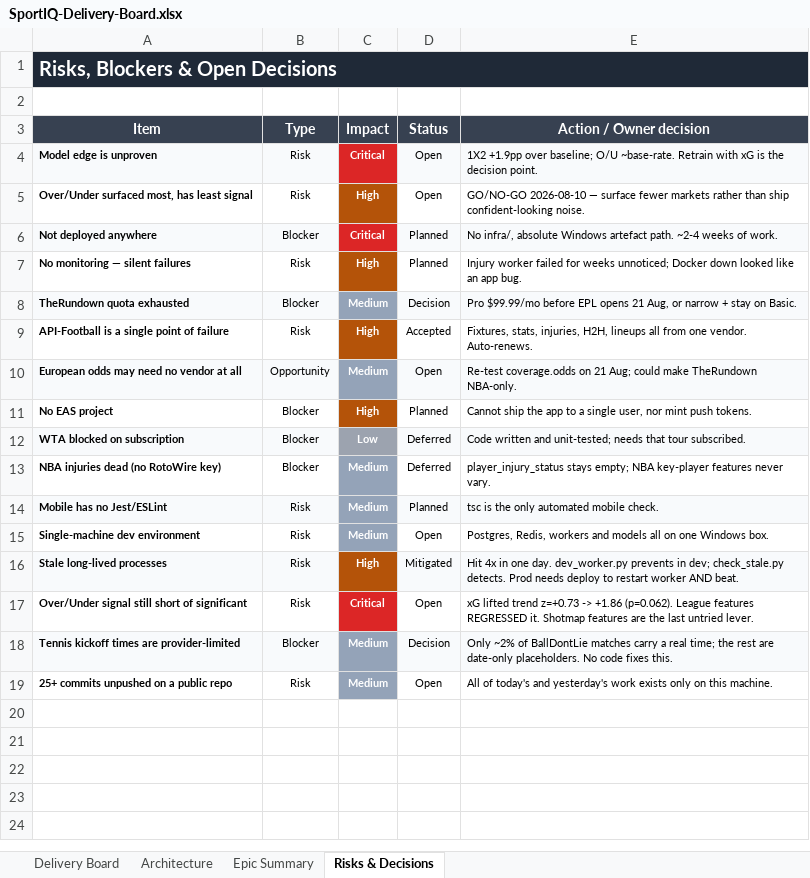
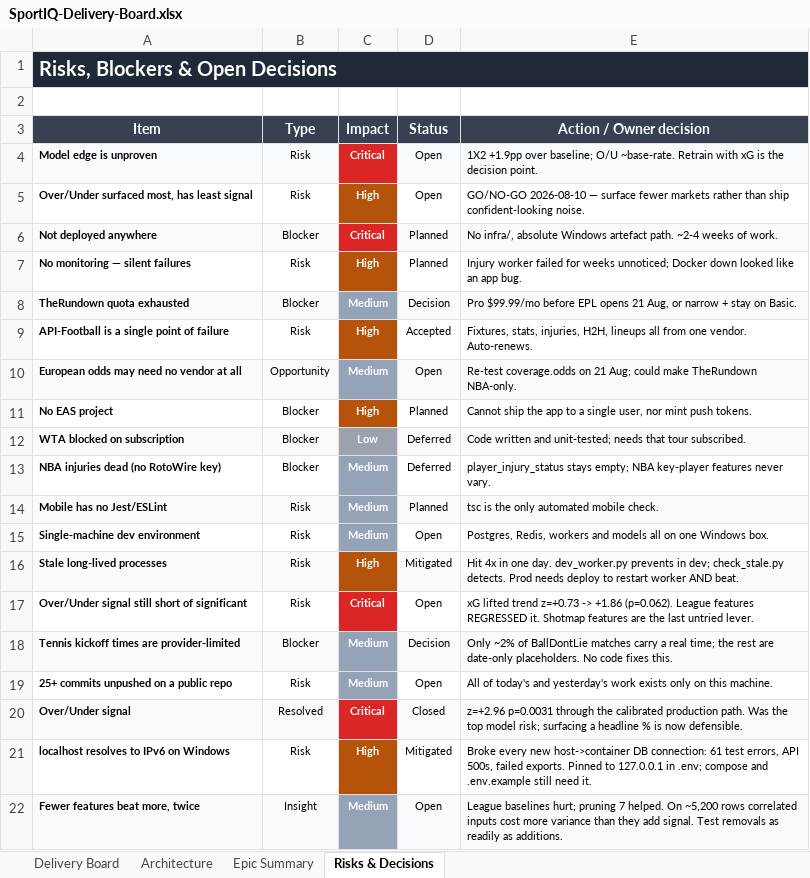
Before and after one commit to UsangR01/sportiq, an Excel workbook: SportIQ-Delivery-Board.xlsx, sheet Risks & Decisions, drawn as a sheet; values as stored, in another font and other column widths than the file's, no borders; the diff names each change by its address in the sheet, - before the commit and + after, or states it on an @@ line.

```diff
--- a/SportIQ-Delivery-Board.xlsx (sheet Risks & Decisions)
+++ b/SportIQ-Delivery-Board.xlsx (sheet Risks & Decisions)
+row 20: Over/Under signal | Resolved | Critical | Closed | z=+2.96 p=0.0031 through the calibrated production path. Was the top model risk; surfacing a headline % is now defensible.
+row 21: localhost resolves to IPv6 on Windows | Risk | High | Mitigated | Broke every new host->container DB connection: 61 test errors, API 500s, failed exports. Pinned to 127.0.0.1 in .env; compose and .env.example still need it.
+row 22: Fewer features beat more, twice | Insight | Medium | Open | League baselines hurt; pruning 7 helped. On ~5,200 rows correlated inputs cost more variance than they add signal. Test removals as readily as additions.
```
Also changed, not shown: sheet Delivery Board, 3 other files.
